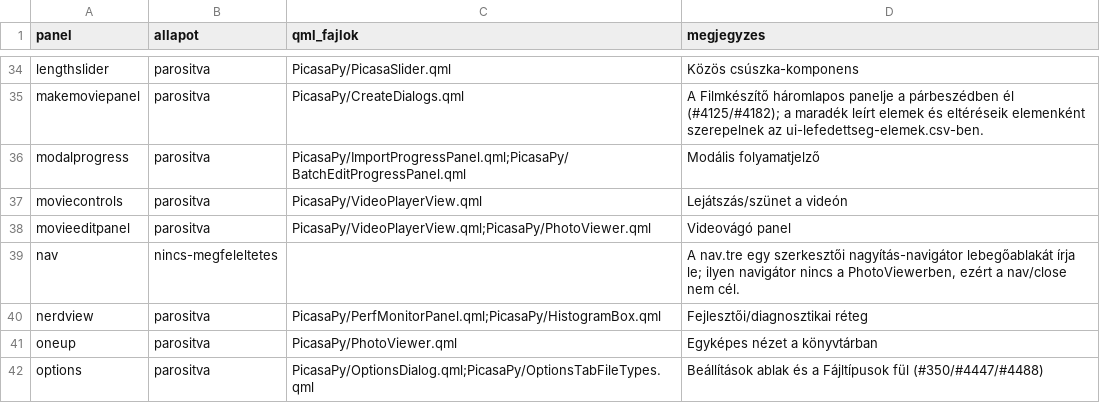
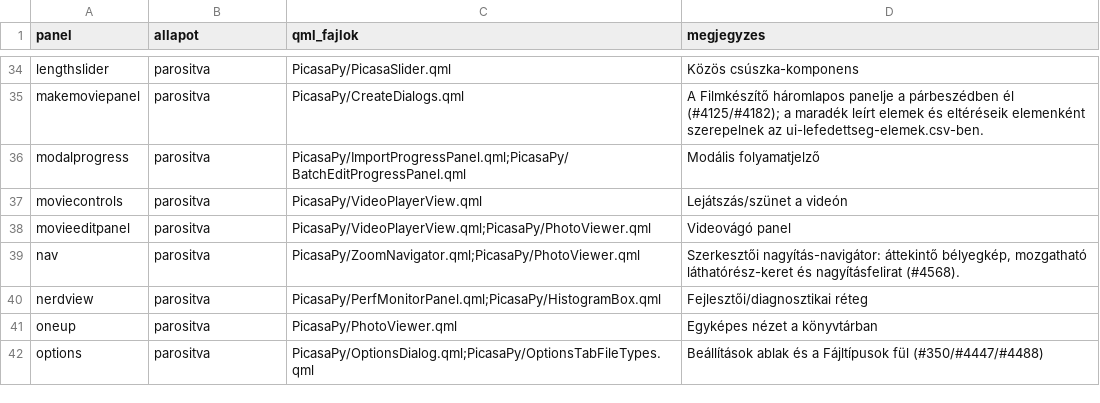
Before and after one commit to sanchomuzax/PicasaPy, a CSV file: docs/specs/ui-lefedettseg-megfeleltetes.csv, drawn as a sheet; only a part is shown, gaps mark what is left out.

```diff
--- a/docs/specs/ui-lefedettseg-megfeleltetes.csv
+++ b/docs/specs/ui-lefedettseg-megfeleltetes.csv
@@ -38,3 +38,3 @@ moviecontrols,parositva,PicasaPy/VideoPlayerView.qml,Lejátszás/szünet a vide
 movieeditpanel,parositva,PicasaPy/VideoPlayerView.qml;PicasaPy/PhotoViewer.qml,Videovágó panel
-nav,nincs-megfeleltetes,,"A nav.tre egy szerkesztői nagyítás-navigátor lebegőablakát írja le; ilyen navigátor nincs a PhotoViewerben, ezért a nav/close nem cél."
+nav,parositva,PicasaPy/ZoomNavigator.qml;PicasaPy/PhotoViewer.qml,"Szerkesztői nagyítás-navigátor: áttekintő bélyegkép, mozgatható láthatórész-keret és nagyításfelirat (#4568)."
 nerdview,parositva,PicasaPy/PerfMonitorPanel.qml;PicasaPy/HistogramBox.qml,Fejlesztői/diagnosztikai réteg
```
Also changed, not shown: docs/specs/ui-lefedettseg-elemek.csv, 11 other files.
